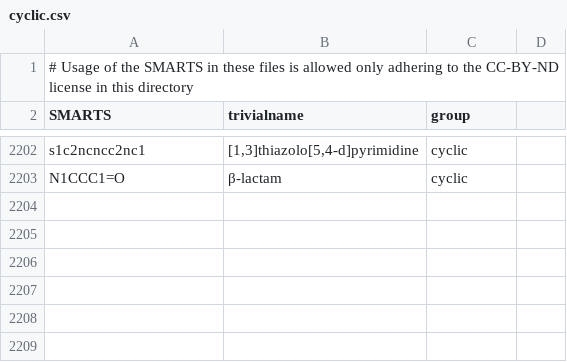
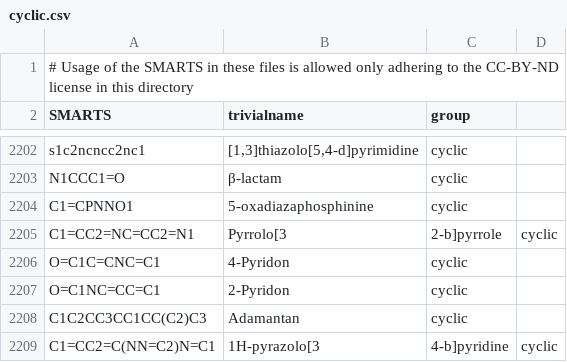
Before and after one commit to torbengutermuth/SmartChemist, a CSV file: smarts/cyclic.csv, drawn as a sheet; only a part is shown, gaps mark what is left out; the diff names each change by its address in the sheet, - before the commit and + after, or states it on an @@ line.

Commit message:
First revision of smarts

```diff
--- a/smarts/cyclic.csv
+++ b/smarts/cyclic.csv
+row 2204: C1=CPNNO1 | 5-oxadiazaphosphinine | cyclic
+row 2205: C1=CC2=NC=CC2=N1 | Pyrrolo[3 | 2-b]pyrrole | cyclic
+row 2206: O=C1C=CNC=C1 | 4-Pyridon | cyclic
+row 2207: O=C1NC=CC=C1 | 2-Pyridon | cyclic
+row 2208: C1C2CC3CC1CC(C2)C3 | Adamantan | cyclic
+row 2209: C1=CC2=C(NN=C2)N=C1 | 1H-pyrazolo[3 | 4-b]pyridine | cyclic
```
Also changed, not shown: smarts/functional_groups.csv.
